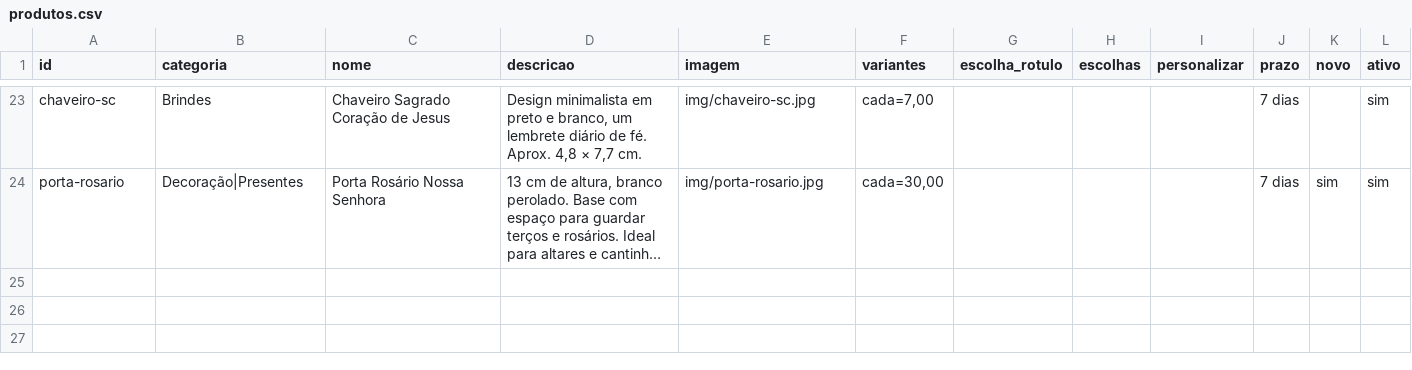
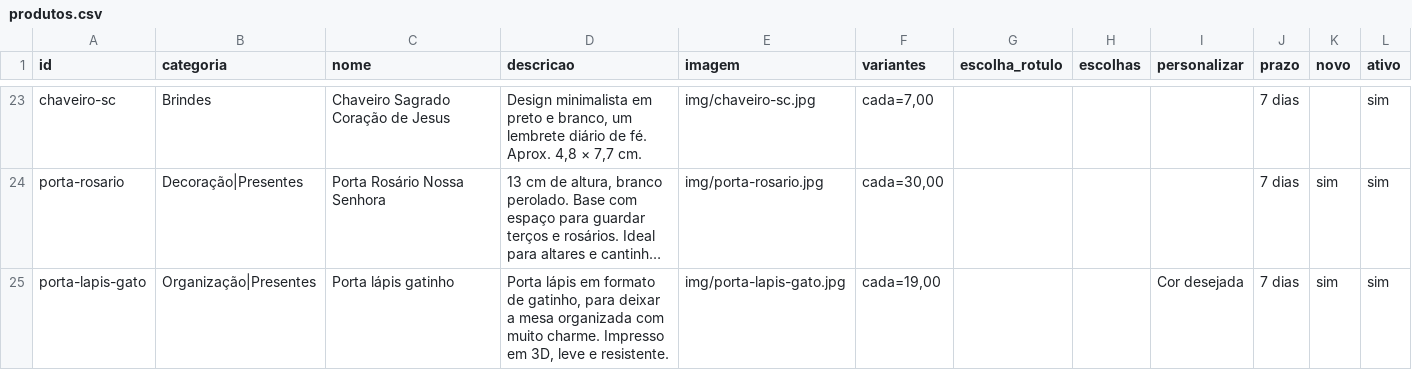
Before and after one commit to rosanabenatti/studio-inovarte3d, a CSV file: produtos.csv, drawn as a sheet; only a part is shown, gaps mark what is left out; long unchanged cells end in …; the diff names each change by its address in the sheet, - before the commit and + after, or states it on an @@ line.

```diff
--- a/produtos.csv
+++ b/produtos.csv
+row 25: porta-lapis-gato | Organização|Presentes | Porta lápis gatinho | Porta lápis em formato de gatinho, para deixar a mesa organizada com muito charme. Impresso em 3D, leve e resistente. | img/porta-lapis-gato.jpg | cada=19,00 |  |  | Cor desejada | 7 dias | sim | sim
```
Also changed, not shown: 2 other files.
